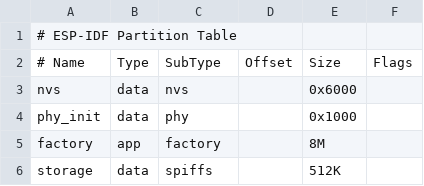
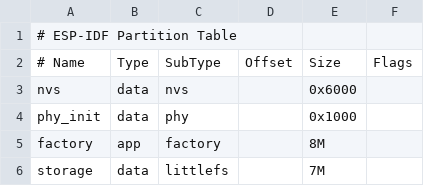
Before and after one commit to tarak4v/ESPro, a CSV file: partitions.csv, drawn as a sheet.

```diff
--- a/partitions.csv
+++ b/partitions.csv
@@ -5,2 +5,2 @@ phy_init,  data, phy,     ,       0x1000,
 factory,   app,  factory, ,       8M,
-storage,   data, spiffs,  ,       512K,
+storage,   data, littlefs,,       7M,
```
Also changed, not shown: 26 other files.
